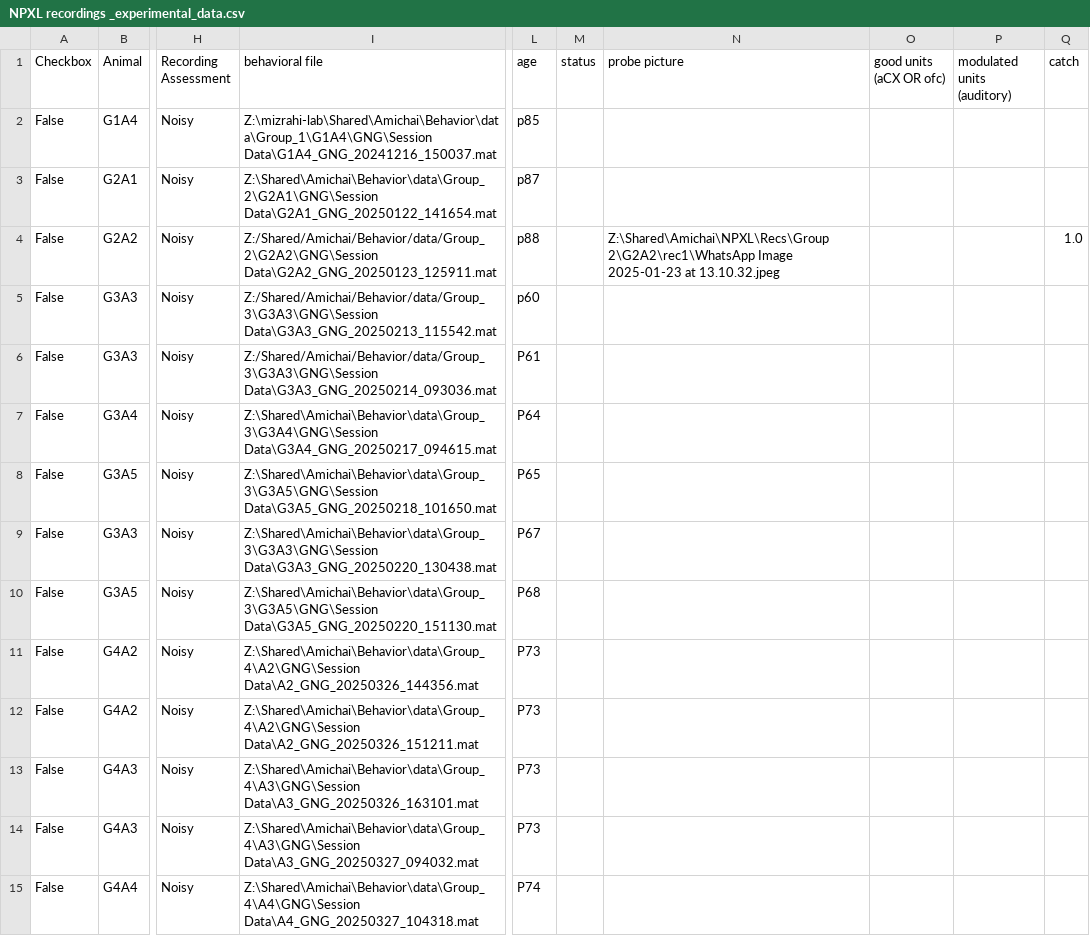
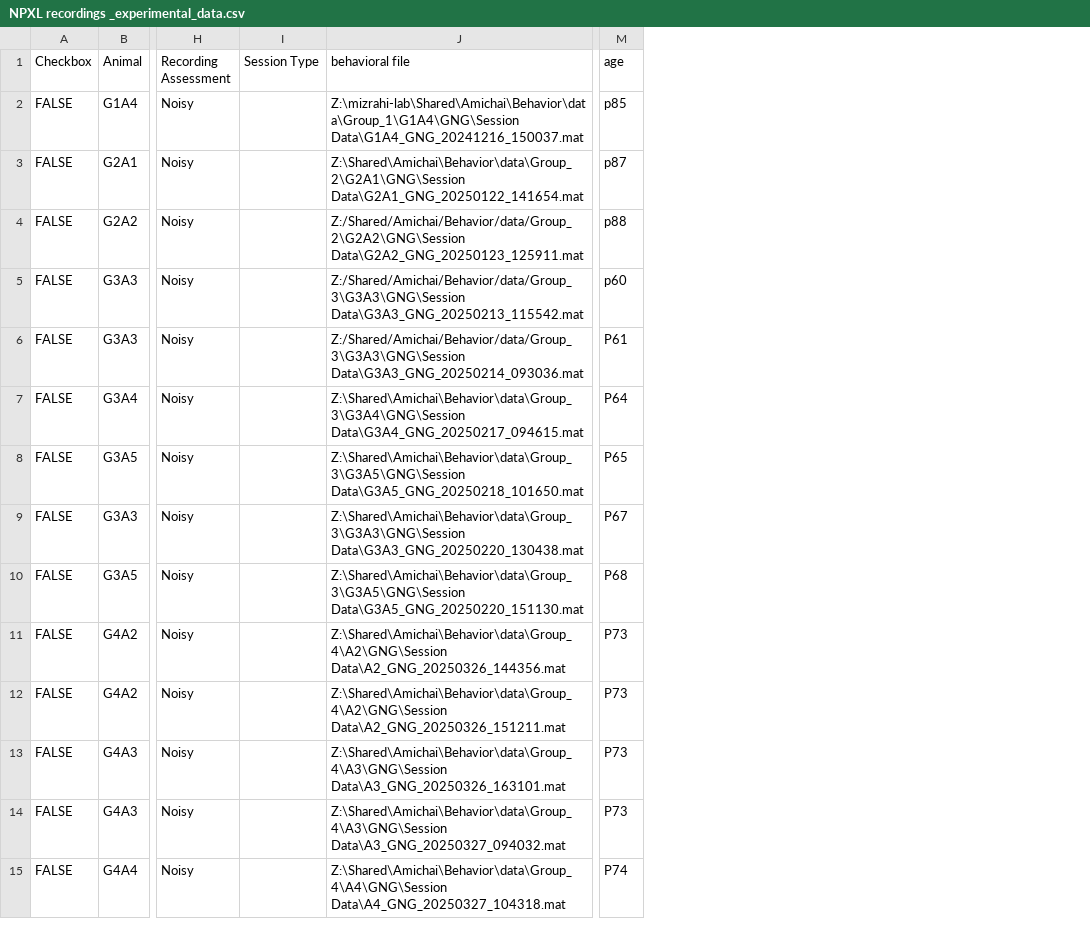
Before and after one commit to AmichaiLaviRudel/Working-Memory, a CSV file: users_data/Amichai/NPXL recordings _experimental_data.csv, drawn as a sheet; only a part is shown, gaps mark what is left out; removed rows and columns are numbered as before the commit, all else as after; the diff covers the shown part only; the diff names each change by its address in the sheet, - before the commit and + after, or states it on an @@ line.

Commit message:
Enhance NPXL monitoring and analysis with session type integration and identity grouping
Updated npxl_monitoring.py to explicitly include 'Session Type' in the monitoring table and added a new panel for across-session comparisons. Enhanced population_analysis.py to support stimulus decoding grouped by identity (Go/NoGo), allowing for improved analysis of stimulus effects. Modified advanced_population_analysis.py to incorporate identity grouping in stimulus decoding functions. These changes aim to improve data insights and analytical capabilities within the NPXL analysis tools.

```diff
--- a/users_data/Amichai/NPXL recordings _experimental_data.csv
+++ b/users_data/Amichai/NPXL recordings _experimental_data.csv
+column I (Session Type), empty
-column M (status), empty
-column N (probe picture), row 4: Z:\Shared\Amichai\NPXL\Recs\Group 2\G2A2\rec1\WhatsApp Image 2025-01-23 at 13.10.32.jpeg
-column O (good units (aCX OR ofc)), empty
-column P (modulated units (auditory)), empty
-column Q (catch), row 4: 1.0
-A2:A15 (Checkbox): False
+A2:A15 (Checkbox): FALSE
```
Also changed, not shown: 1 removed row and 26 edited cells elsewhere in this file, 4 other files.
